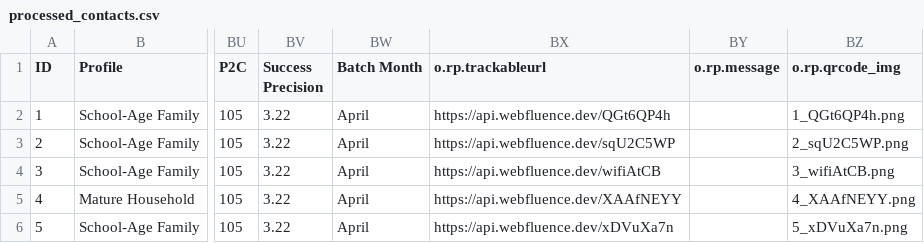
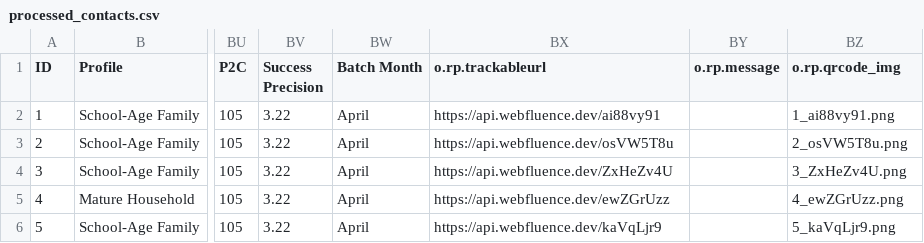
Before and after one commit to vijay-weberon/playwright, a CSV file: downloads/extracted/processed_contacts.csv, drawn as a sheet; only a part is shown, gaps mark what is left out; the diff names each change by its address in the sheet, - before the commit and + after, or states it on an @@ line.

Commit message:
added trackableURL variable inside the particular test function itself

```diff
--- a/downloads/extracted/processed_contacts.csv
+++ b/downloads/extracted/processed_contacts.csv
-BX2 (o.rp.trackableurl): https://api.webfluence.dev/QGt6QP4h
+BX2 (o.rp.trackableurl): https://api.webfluence.dev/ai88vy91
-BZ2 (o.rp.qrcode_img): 1_QGt6QP4h.png
+BZ2 (o.rp.qrcode_img): 1_ai88vy91.png
-BX3 (o.rp.trackableurl): https://api.webfluence.dev/sqU2C5WP
+BX3 (o.rp.trackableurl): https://api.webfluence.dev/osVW5T8u
-BZ3 (o.rp.qrcode_img): 2_sqU2C5WP.png
+BZ3 (o.rp.qrcode_img): 2_osVW5T8u.png
-BX4 (o.rp.trackableurl): https://api.webfluence.dev/wifiAtCB
+BX4 (o.rp.trackableurl): https://api.webfluence.dev/ZxHeZv4U
-BZ4 (o.rp.qrcode_img): 3_wifiAtCB.png
+BZ4 (o.rp.qrcode_img): 3_ZxHeZv4U.png
-BX5 (o.rp.trackableurl): https://api.webfluence.dev/XAAfNEYY
+BX5 (o.rp.trackableurl): https://api.webfluence.dev/ewZGrUzz
-BZ5 (o.rp.qrcode_img): 4_XAAfNEYY.png
+BZ5 (o.rp.qrcode_img): 4_ewZGrUzz.png
-BX6 (o.rp.trackableurl): https://api.webfluence.dev/xDVuXa7n
+BX6 (o.rp.trackableurl): https://api.webfluence.dev/kaVqLjr9
-BZ6 (o.rp.qrcode_img): 5_xDVuXa7n.png
+BZ6 (o.rp.qrcode_img): 5_kaVqLjr9.png
```
Also changed, not shown: 3 other files.
